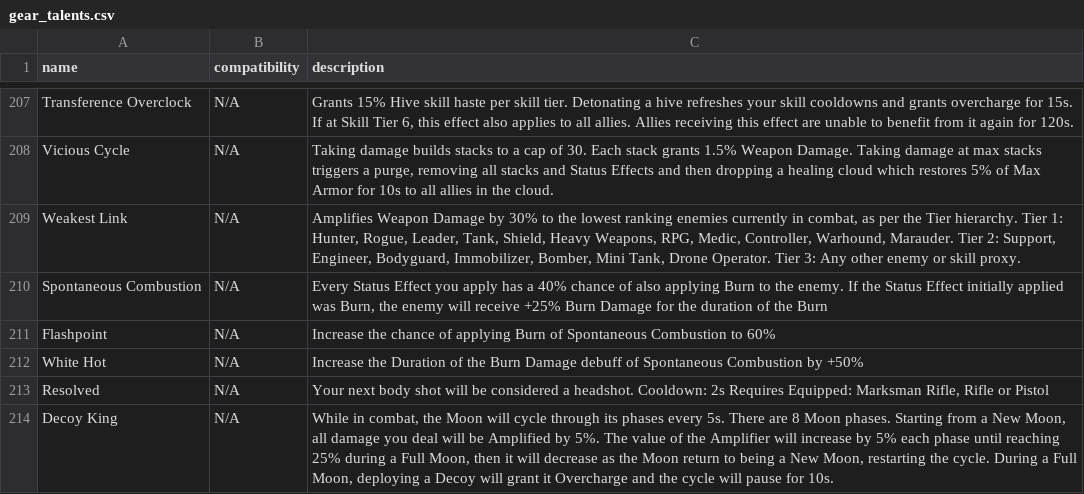
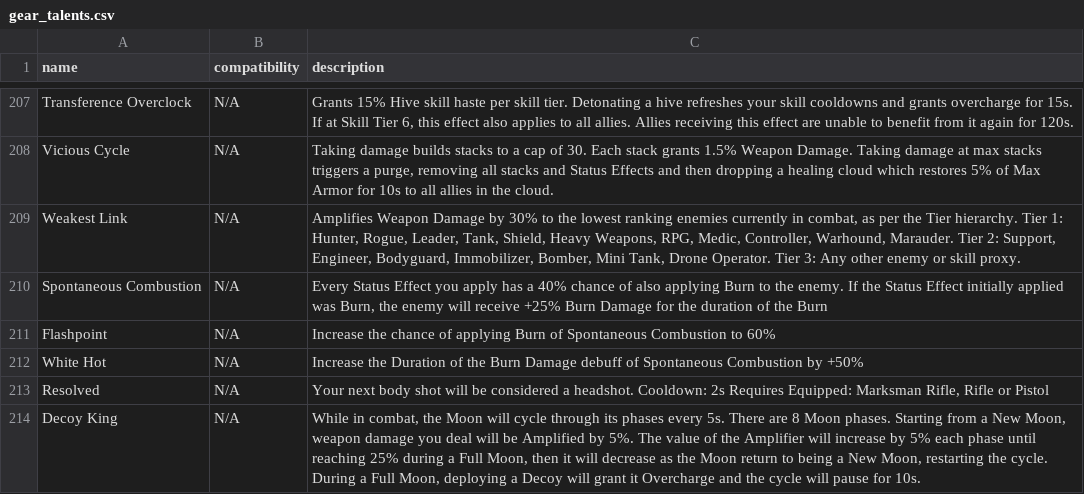
Before and after one commit to div2hub/game-data, a CSV file: gear/gear_talents.csv, drawn as a sheet; only a part is shown, gaps mark what is left out.

```diff
--- a/gear/gear_talents.csv
+++ b/gear/gear_talents.csv
@@ -213,2 +213,2 @@ White Hot,N/A,Increase the Duration of the Burn Damage debuff of Spontaneous Com
 Resolved,N/A,"Your next body shot will be considered a headshot. Cooldown: 2s Requires Equipped: Marksman Rifle, Rifle or Pistol"
-Decoy King,N/A,"While in combat, the Moon will cycle through its phases every 5s. There are 8 Moon phases. Starting from a New Moon, all damage you deal will be Amplified by 5%. The value of the Amplifier will increase by 5% each phase until reaching 25% during a Full Moon, then it will decrease as the Moon return to being a New Moon, restarting the cycle. During a Full Moon, deploying a Decoy will grant it Overcharge and the cycle will pause for 10s."
+Decoy King,N/A,"While in combat, the Moon will cycle through its phases every 5s. There are 8 Moon phases. Starting from a New Moon, weapon damage you deal will be Amplified by 5%. The value of the Amplifier will increase by 5% each phase until reaching 25% during a Full Moon, then it will decrease as the Moon return to being a New Moon, restarting the cycle. During a Full Moon, deploying a Decoy will grant it Overcharge and the cycle will pause for 10s."
```
Also changed, not shown: weapons/lmgs.csv, weapons/weapon_mods.csv, 1 other file.
